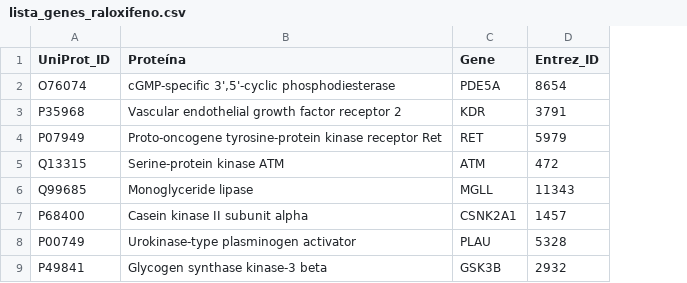
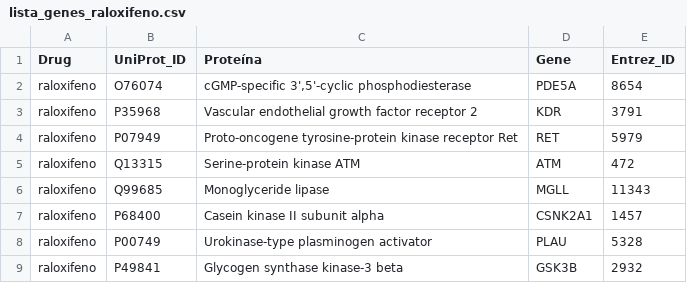
Before and after one commit to project-2025-data4health-group-7/Final-Project, a CSV file: project-3-final/data/processed/lista_genes_raloxifeno.csv, drawn as a sheet; only a part is shown; the diff names each change by its address in the sheet, - before the commit and + after, or states it on an @@ line.

Commit message:
Including raloxifeno analysis

```diff
--- a/project-3-final/data/processed/lista_genes_raloxifeno.csv
+++ b/project-3-final/data/processed/lista_genes_raloxifeno.csv
+column A (Drug), rows 2-9: all raloxifeno
```
Also changed, not shown: 11 other files.
